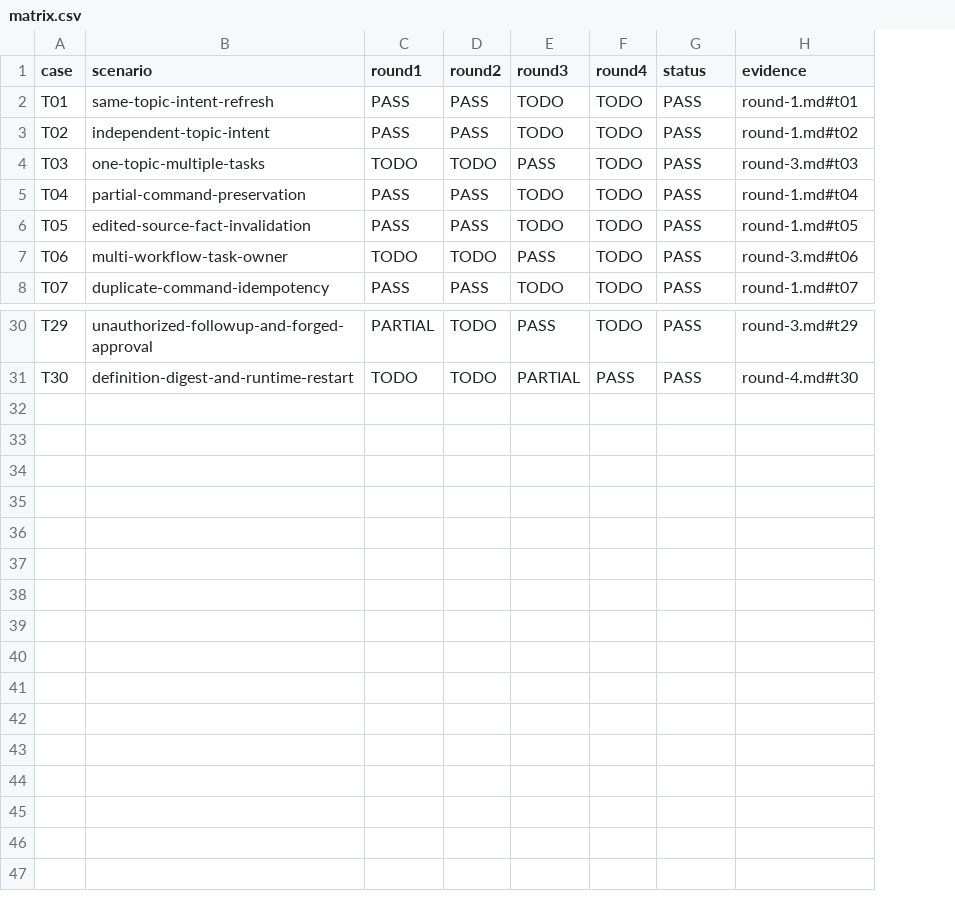
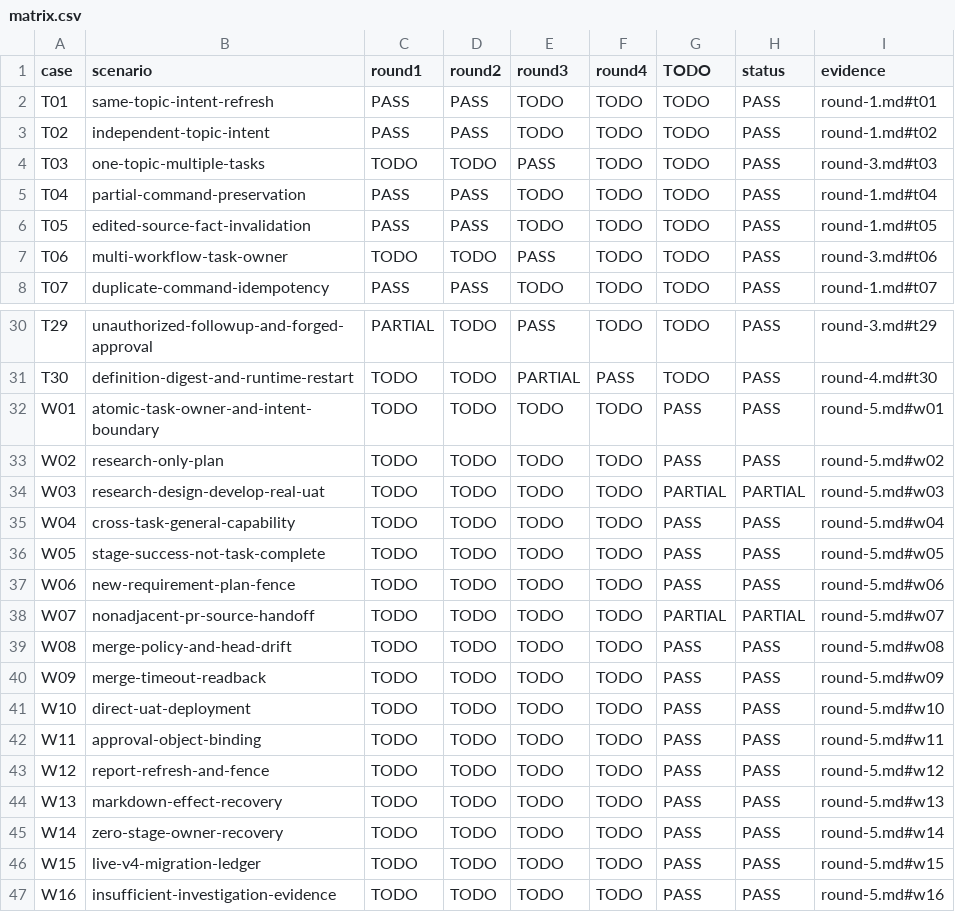
Before and after one commit to HiQ-AI/dingtalk-dsh-assistant, a CSV file: docs/acceptance/task-owner-orchestration/matrix.csv, drawn as a sheet; only a part is shown, gaps mark what is left out; the diff names each change by its address in the sheet, - before the commit and + after, or states it on an @@ line.

Commit message:
refactor: 由 Task Owner 统一编排任务流程

```diff
--- a/docs/acceptance/task-owner-orchestration/matrix.csv
+++ b/docs/acceptance/task-owner-orchestration/matrix.csv
+column G (TODO), rows 2-8: all TODO; rows 30-31: TODO | TODO
+row 32: W01 | atomic-task-owner-and-intent-boundary | TODO | TODO | TODO | TODO | PASS | PASS | round-5.md#w01
+row 33: W02 | research-only-plan | TODO | TODO | TODO | TODO | PASS | PASS | round-5.md#w02
+row 34: W03 | research-design-develop-real-uat | TODO | TODO | TODO | TODO | PARTIAL | PARTIAL | round-5.md#w03
+row 35: W04 | cross-task-general-capability | TODO | TODO | TODO | TODO | PASS | PASS | round-5.md#w04
+row 36: W05 | stage-success-not-task-complete | TODO | TODO | TODO | TODO | PASS | PASS | round-5.md#w05
+row 37: W06 | new-requirement-plan-fence | TODO | TODO | TODO | TODO | PASS | PASS | round-5.md#w06
+row 38: W07 | nonadjacent-pr-source-handoff | TODO | TODO | TODO | TODO | PARTIAL | PARTIAL | round-5.md#w07
+row 39: W08 | merge-policy-and-head-drift | TODO | TODO | TODO | TODO | PASS | PASS | round-5.md#w08
+row 40: W09 | merge-timeout-readback | TODO | TODO | TODO | TODO | PASS | PASS | round-5.md#w09
+row 41: W10 | direct-uat-deployment | TODO | TODO | TODO | TODO | PASS | PASS | round-5.md#w10
+row 42: W11 | approval-object-binding | TODO | TODO | TODO | TODO | PASS | PASS | round-5.md#w11
+row 43: W12 | report-refresh-and-fence | TODO | TODO | TODO | TODO | PASS | PASS | round-5.md#w12
+row 44: W13 | markdown-effect-recovery | TODO | TODO | TODO | TODO | PASS | PASS | round-5.md#w13
+row 45: W14 | zero-stage-owner-recovery | TODO | TODO | TODO | TODO | PASS | PASS | round-5.md#w14
+row 46: W15 | live-v4-migration-ledger | TODO | TODO | TODO | TODO | PASS | PASS | round-5.md#w15
+row 47: W16 | insufficient-investigation-evidence | TODO | TODO | TODO | TODO | PASS | PASS | round-5.md#w16
```
Also changed, not shown: 37 other files.
